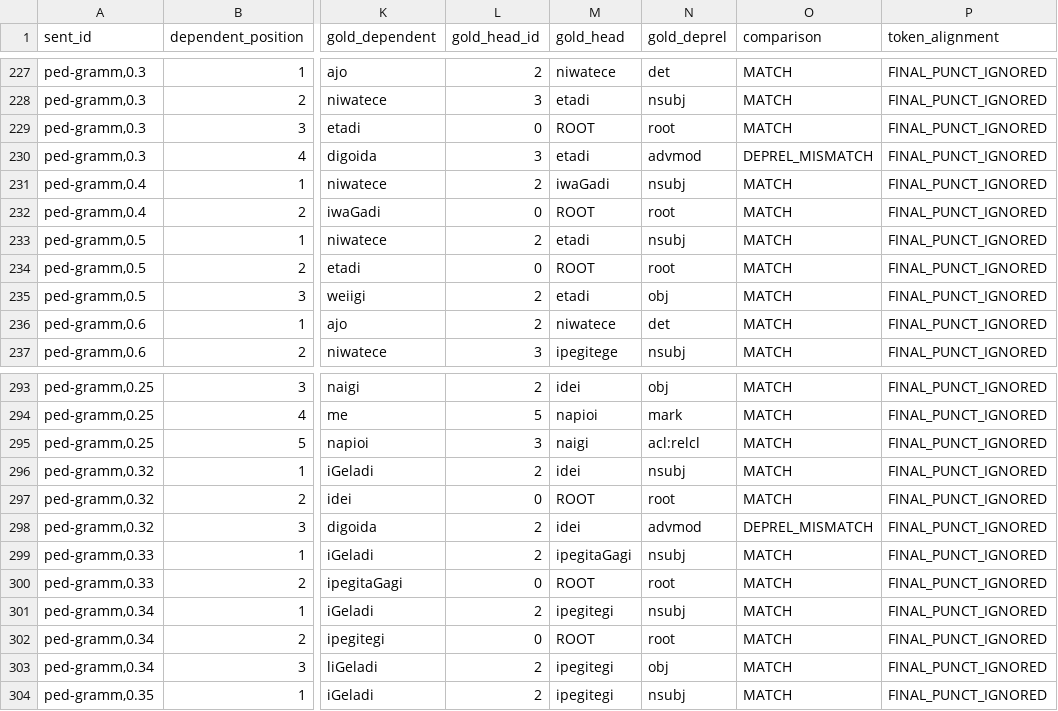
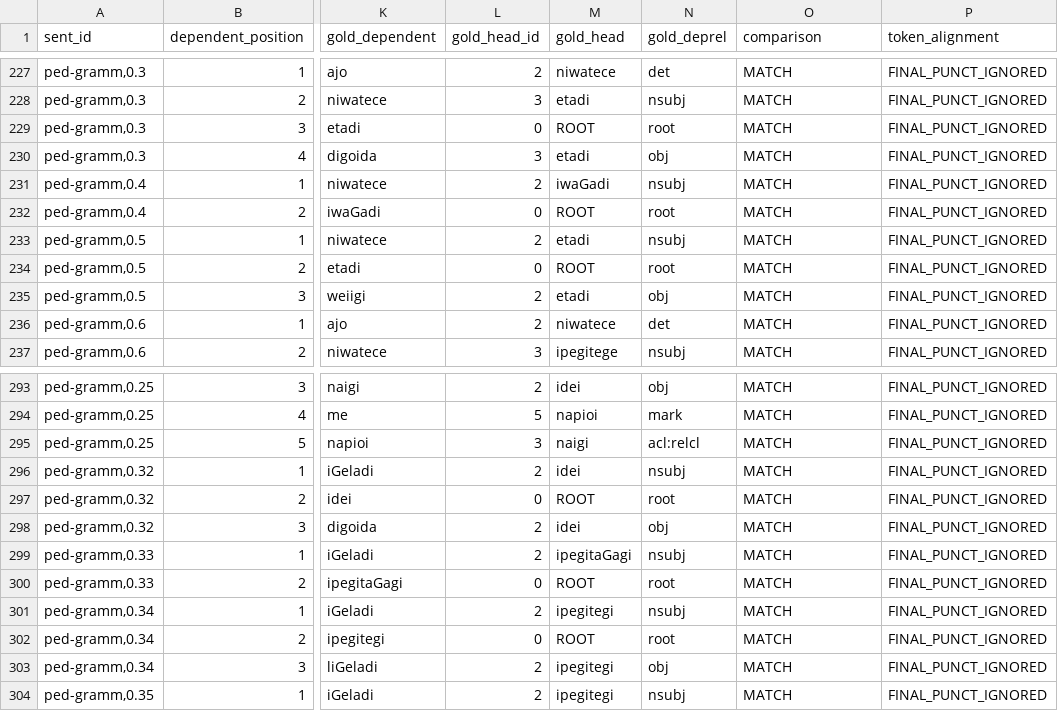
Before and after one commit to leoalenc/kadiweu, a TSV file: data/reports/constituency-to-ud/constituency-dependencies-gold-comparison.tsv, drawn as a sheet; only a part is shown, gaps mark what is left out; the diff names each change by its address in the sheet, - before the commit and + after, or states it on an @@ line.

Commit message:
Update UD treebank and comparison table report #162

```diff
--- a/data/reports/constituency-to-ud/constituency-dependencies-gold-comparison.tsv
+++ b/data/reports/constituency-to-ud/constituency-dependencies-gold-comparison.tsv
-N230 (gold_deprel): advmod
+N230 (gold_deprel): obj
-O230 (comparison): DEPREL_MISMATCH
+O230 (comparison): MATCH
-N298 (gold_deprel): advmod
+N298 (gold_deprel): obj
-O298 (comparison): DEPREL_MISMATCH
+O298 (comparison): MATCH
```
Also changed, not shown: 1 other file.
